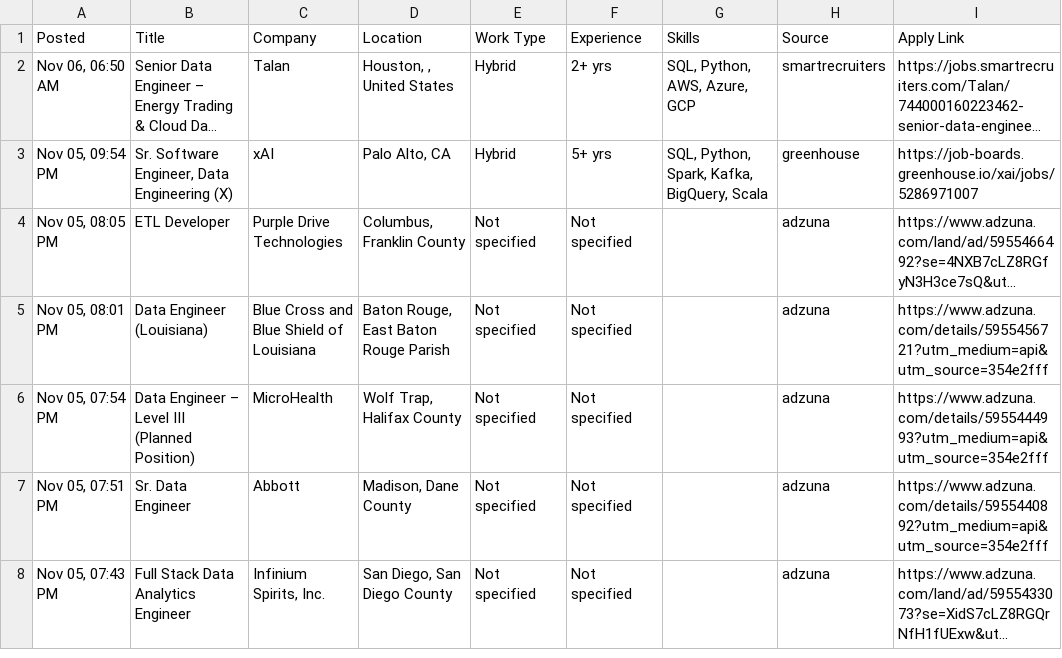
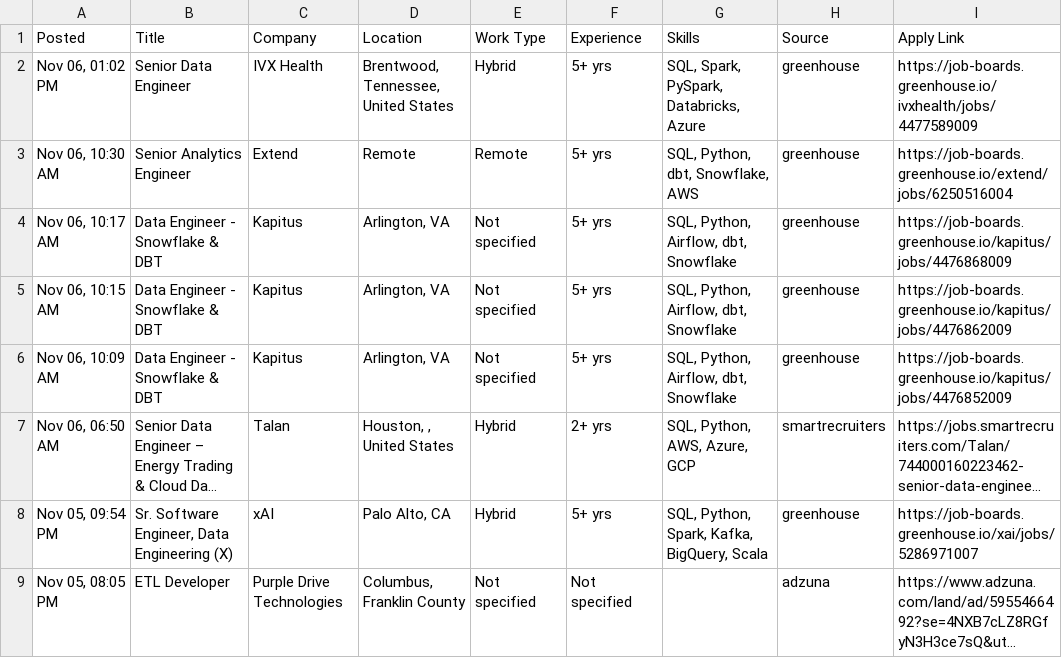
Before and after one commit to VenkyReddy09/job-hunter, a CSV file: jobs/2026-11-06/USA.csv, drawn as a sheet; only a part is shown; the shorter side is filled out with more unchanged rows; long unchanged cells end in …; the diff names each change by its address in the sheet, - before the commit and + after, or states it on an @@ line.

```diff
--- a/jobs/2026-11-06/USA.csv
+++ b/jobs/2026-11-06/USA.csv
+row 2: Nov 06, 01:02 PM | Senior Data Engineer | IVX Health | Brentwood, Tennessee, United States | Hybrid | 5+ yrs | SQL, Spark, PySpark, Databricks, Azure | greenhouse | https://job-boards.greenhouse.io/ivxhealth/jobs/4477589009
+row 3: Nov 06, 10:30 AM | Senior Analytics Engineer | Extend | Remote | Remote | 5+ yrs | SQL, Python, dbt, Snowflake, AWS | greenhouse | https://job-boards.greenhouse.io/extend/jobs/6250516004
+row 4: Nov 06, 10:17 AM | Data Engineer - Snowflake & DBT | Kapitus | Arlington, VA | Not specified | 5+ yrs | SQL, Python, Airflow, dbt, Snowflake | greenhouse | https://job-boards.greenhouse.io/kapitus/jobs/4476868009
+row 5: Nov 06, 10:15 AM | Data Engineer - Snowflake & DBT | Kapitus | Arlington, VA | Not specified | 5+ yrs | SQL, Python, Airflow, dbt, Snowflake | greenhouse | https://job-boards.greenhouse.io/kapitus/jobs/4476862009
+row 6: Nov 06, 10:09 AM | Data Engineer - Snowflake & DBT | Kapitus | Arlington, VA | Not specified | 5+ yrs | SQL, Python, Airflow, dbt, Snowflake | greenhouse | https://job-boards.greenhouse.io/kapitus/jobs/4476852009
```
Also changed, not shown: data/jobs.csv, 1 other file.
